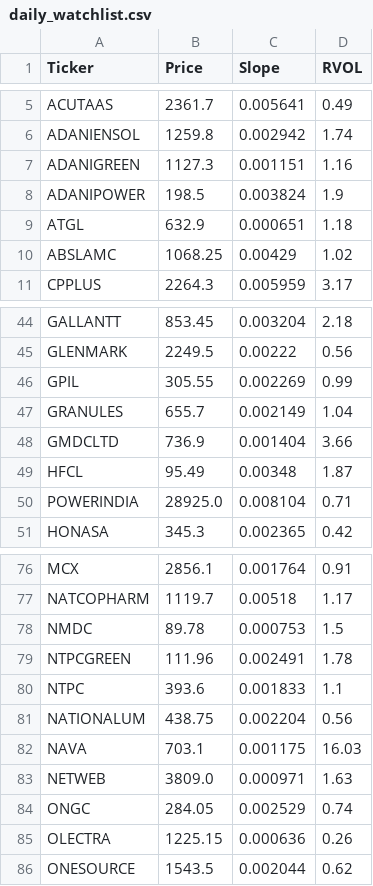
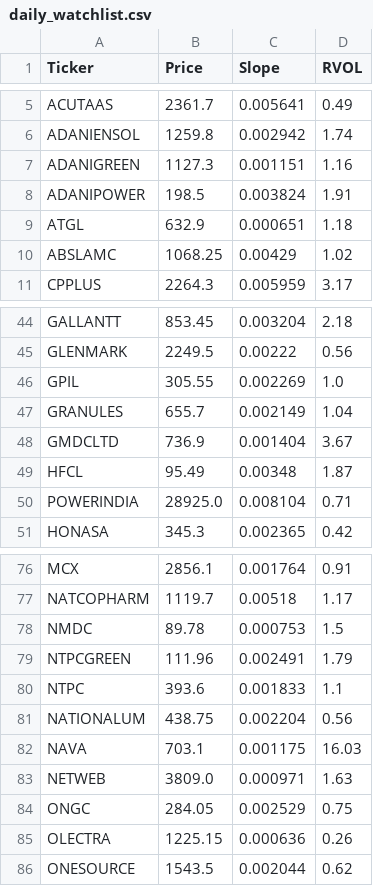
Before and after one commit to akshatsirohiya-arch/india-momentum, a CSV file: daily_watchlist.csv, drawn as a sheet; only a part is shown, gaps mark what is left out.

Commit message:
Full Market Scan Sat Apr 18 14:03:08 UTC 2026

```diff
--- a/daily_watchlist.csv
+++ b/daily_watchlist.csv
@@ -7,3 +7,3 @@ ADANIENSOL,1259.8,0.002942,1.74
 ADANIGREEN,1127.3,0.001151,1.16
-ADANIPOWER,198.5,0.003824,1.9
+ADANIPOWER,198.5,0.003824,1.91
 ATGL,632.9,0.000651,1.18
@@ -45,5 +45,5 @@ GALLANTT,853.45,0.003204,2.18
 GLENMARK,2249.5,0.00222,0.56
-GPIL,305.55,0.002269,0.99
+GPIL,305.55,0.002269,1.0
 GRANULES,655.7,0.002149,1.04
-GMDCLTD,736.9,0.001404,3.66
+GMDCLTD,736.9,0.001404,3.67
 HFCL,95.49,0.00348,1.87
@@ -78,3 +78,3 @@ NATCOPHARM,1119.7,0.00518,1.17
 NMDC,89.78,0.000753,1.5
-NTPCGREEN,111.96,0.002491,1.78
+NTPCGREEN,111.96,0.002491,1.79
 NTPC,393.6,0.001833,1.1
@@ -83,3 +83,3 @@ NAVA,703.1,0.001175,16.03
 NETWEB,3809.0,0.000971,1.63
-ONGC,284.05,0.002529,0.74
+ONGC,284.05,0.002529,0.75
 OLECTRA,1225.15,0.000636,0.26
```
